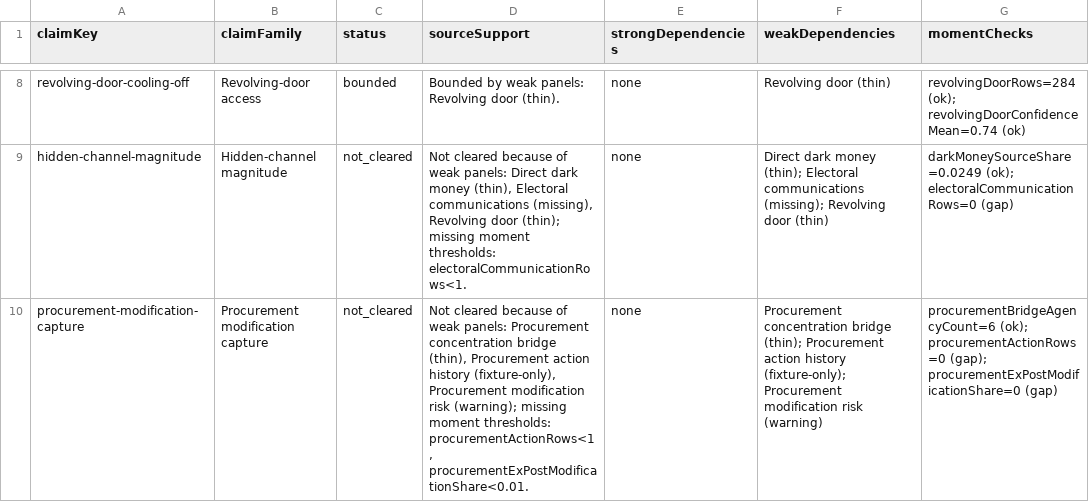
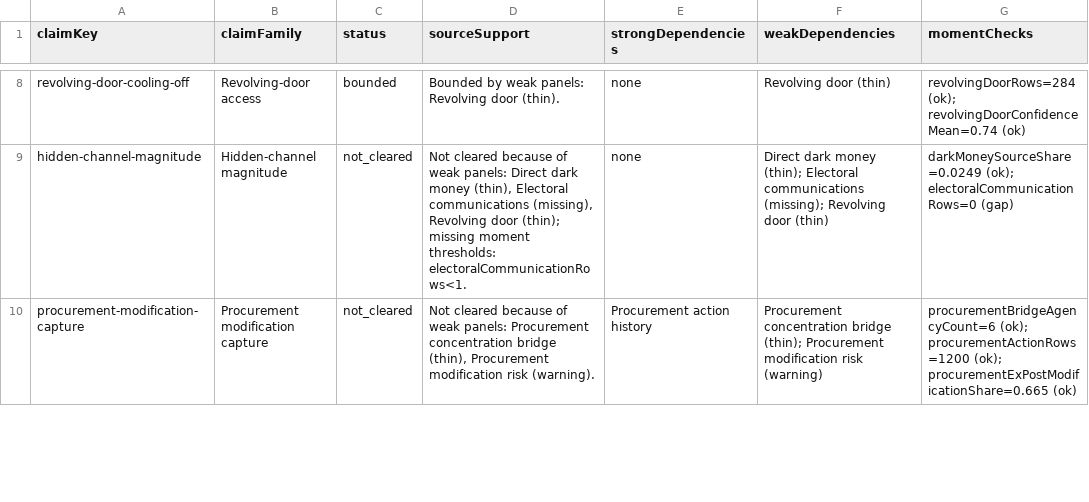
Before and after one commit to Jacoba1100254352/lobby-capture-simulator, a CSV file: reports/claim-source-dependency.csv, drawn as a sheet; only a part is shown, gaps mark what is left out; the diff covers the shown part only; the diff names each change by its address in the sheet, - before the commit and + after, or states it on an @@ line.

Commit message:
Add monthly procurement action validation panel

```diff
--- a/reports/claim-source-dependency.csv
+++ b/reports/claim-source-dependency.csv
-D10 (sourceSupport): …(thin), Procurement action history (fixture-only), Procurement modification risk (warning); missing moment thresholds: procurementActionRows<1, procurementExPostModificationShare<0.01.
+D10 (sourceSupport): …(thin), Procurement modification risk (warning).
-E10 (strongDependencies): none
+E10 (strongDependencies): Procurement action history
-F10 (weakDependencies): …(thin); Procurement action history (fixture-only); Procurement modification risk…
+F10 (weakDependencies): …(thin); Procurement modification risk…
-G10 (momentChecks): procurementBridgeAgencyCount=6 (ok); procurementActionRows=0 (gap); procurementExPostModificationShare=0 (gap)
+G10 (momentChecks): procurementBridgeAgencyCount=6 (ok); procurementActionRows=1200 (ok); procurementExPostModificationShare=0.665 (ok)
```
Also changed, not shown: 4 edited cells elsewhere in this file, reports/calibration-queue.csv, reports/claim-boundary-audit.csv, 23 other files.
